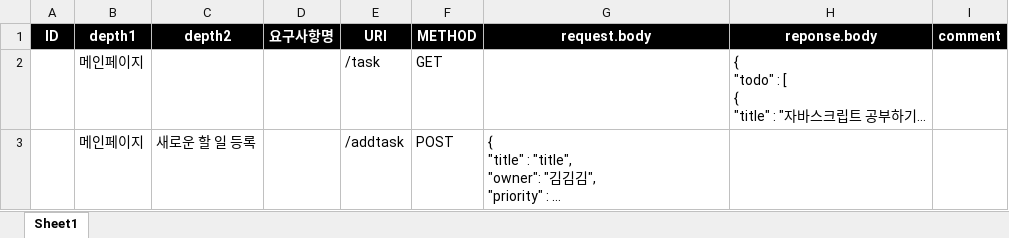
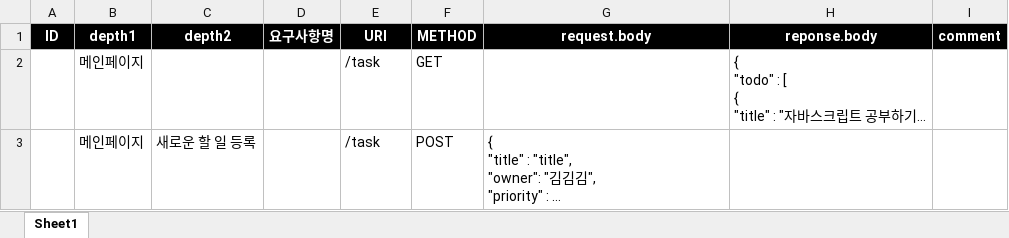
Before and after one commit to yellTa/boost2, an Excel workbook: data/20241003_API명세서.xlsx, sheet Sheet1, drawn as a sheet; long unchanged cells end in …; values as stored, in another font and other column widths than the file's, no borders; charts and pictures not drawn; the diff names each change by its address in the sheet, - before the commit and + after, or states it on an @@ line.

Commit message:
Task 객체 수정 Task의 date를 String이 아닌 Date객체로 변경

```diff
--- a/data/20241003_API명세서.xlsx (sheet Sheet1)
+++ b/data/20241003_API명세서.xlsx (sheet Sheet1)
-E3 (URI): /addtask
+E3 (URI): /task
```
Also changed, not shown: 1 other file.
